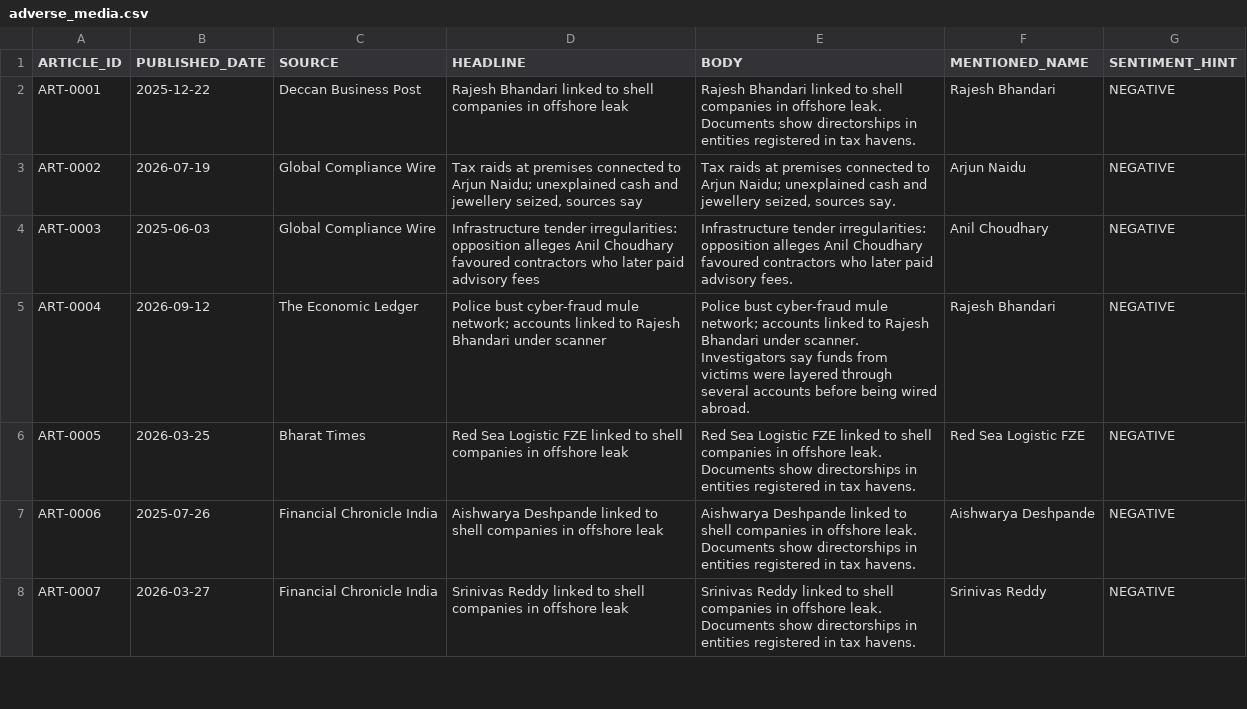
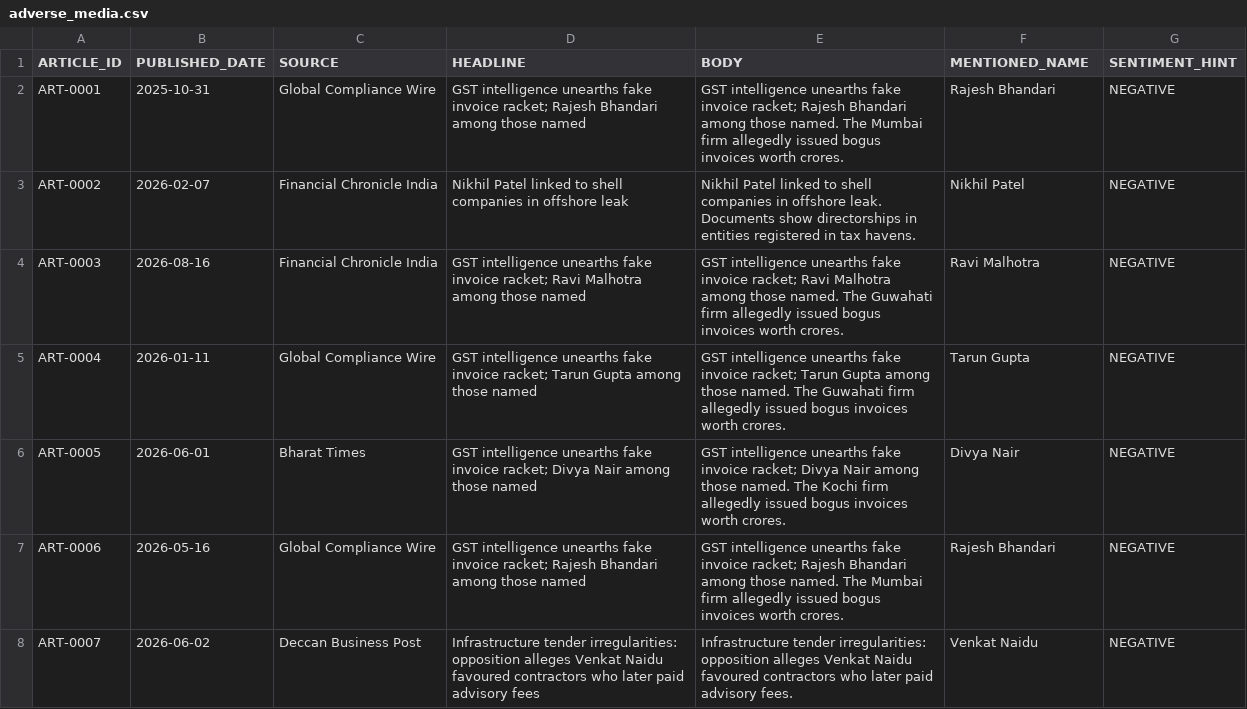
Before and after one commit to AkhilT9/TraceLedger, a CSV file: data/adverse_media.csv, drawn as a sheet; only a part is shown; the diff covers the shown part only.

```diff
--- a/data/adverse_media.csv
+++ b/data/adverse_media.csv
@@ -1,8 +1,8 @@
 ARTICLE_ID,PUBLISHED_DATE,SOURCE,HEADLINE,BODY,MENTIONED_NAME,SENTIMENT_HINT
-ART-0001,2025-12-22,Deccan Business Post,Rajesh Bhandari linked to shell companies in offshore leak,Rajesh Bhandari linked to shell companies in offshore leak. Documents show directorships in entities registered in tax havens.,Rajesh Bhandari,NEGATIVE
-ART-0002,2026-07-19,Global Compliance Wire,"Tax raids at premises connected to Arjun Naidu; unexplained cash and jewellery seized, sources say","Tax raids at premises connected to Arjun Naidu; unexplained cash and jewellery seized, sources say.",Arjun Naidu,NEGATIVE
-ART-0003,2025-06-03,Global Compliance Wire,Infrastructure tender irregularities: opposition alleges Anil Choudhary favoured contractors who later paid advisory fees,Infrastructure tender irregularities: opposition alleges Anil Choudhary favoured contractors who later paid advisory fees.,Anil Choudhary,NEGATIVE
-ART-0004,2026-09-12,The Economic Ledger,Police bust cyber-fraud mule network; accounts linked to Rajesh Bhandari under scanner,Police bust cyber-fraud mule network; accounts linked to Rajesh Bhandari under scanner. Investigators say funds from victims were layered through several accounts before being wired abroad.,Rajesh Bhandari,NEGATIVE
-ART-0005,2026-03-25,Bharat Times,Red Sea Logistic FZE linked to shell companies in offshore leak,Red Sea Logistic FZE linked to shell companies in offshore leak. Documents show directorships in entities registered in tax havens.,Red Sea Logistic FZE,NEGATIVE
-ART-0006,2025-07-26,Financial Chronicle India,Aishwarya Deshpande linked to shell companies in offshore leak,Aishwarya Deshpande linked to shell companies in offshore leak. Documents show directorships in entities registered in tax havens.,Aishwarya Deshpande,NEGATIVE
-ART-0007,2026-03-27,Financial Chronicle India,Srinivas Reddy linked to shell companies in offshore leak,Srinivas Reddy linked to shell companies in offshore leak. Documents show directorships in entities registered in tax havens.,Srinivas Reddy,NEGATIVE
+ART-0001,2025-10-31,Global Compliance Wire,GST intelligence unearths fake invoice racket; Rajesh Bhandari among those named,GST intelligence unearths fake invoice racket; Rajesh Bhandari among those named. The Mumbai firm allegedly issued bogus invoices worth crores.,Rajesh Bhandari,NEGATIVE
+ART-0002,2026-02-07,Financial Chronicle India,Nikhil Patel linked to shell companies in offshore leak,Nikhil Patel linked to shell companies in offshore leak. Documents show directorships in entities registered in tax havens.,Nikhil Patel,NEGATIVE
+ART-0003,2026-08-16,Financial Chronicle India,GST intelligence unearths fake invoice racket; Ravi Malhotra among those named,GST intelligence unearths fake invoice racket; Ravi Malhotra among those named. The Guwahati firm allegedly issued bogus invoices worth crores.,Ravi Malhotra,NEGATIVE
+ART-0004,2026-01-11,Global Compliance Wire,GST intelligence unearths fake invoice racket; Tarun Gupta among those named,GST intelligence unearths fake invoice racket; Tarun Gupta among those named. The Guwahati firm allegedly issued bogus invoices worth crores.,Tarun Gupta,NEGATIVE
+ART-0005,2026-06-01,Bharat Times,GST intelligence unearths fake invoice racket; Divya Nair among those named,GST intelligence unearths fake invoice racket; Divya Nair among those named. The Kochi firm allegedly issued bogus invoices worth crores.,Divya Nair,NEGATIVE
+ART-0006,2026-05-16,Global Compliance Wire,GST intelligence unearths fake invoice racket; Rajesh Bhandari among those named,GST intelligence unearths fake invoice racket; Rajesh Bhandari among those named. The Mumbai firm allegedly issued bogus invoices worth crores.,Rajesh Bhandari,NEGATIVE
+ART-0007,2026-06-02,Deccan Business Post,Infrastructure tender irregularities: opposition alleges Venkat Naidu favoured contractors who later paid advisory fees,Infrastructure tender irregularities: opposition alleges Venkat Naidu favoured contractors who later paid advisory fees.,Venkat Naidu,NEGATIVE
```
Also changed, not shown: 98 edited cells elsewhere in this file, data/accounts.csv, data/analyst_notes.csv, 16 other files.
